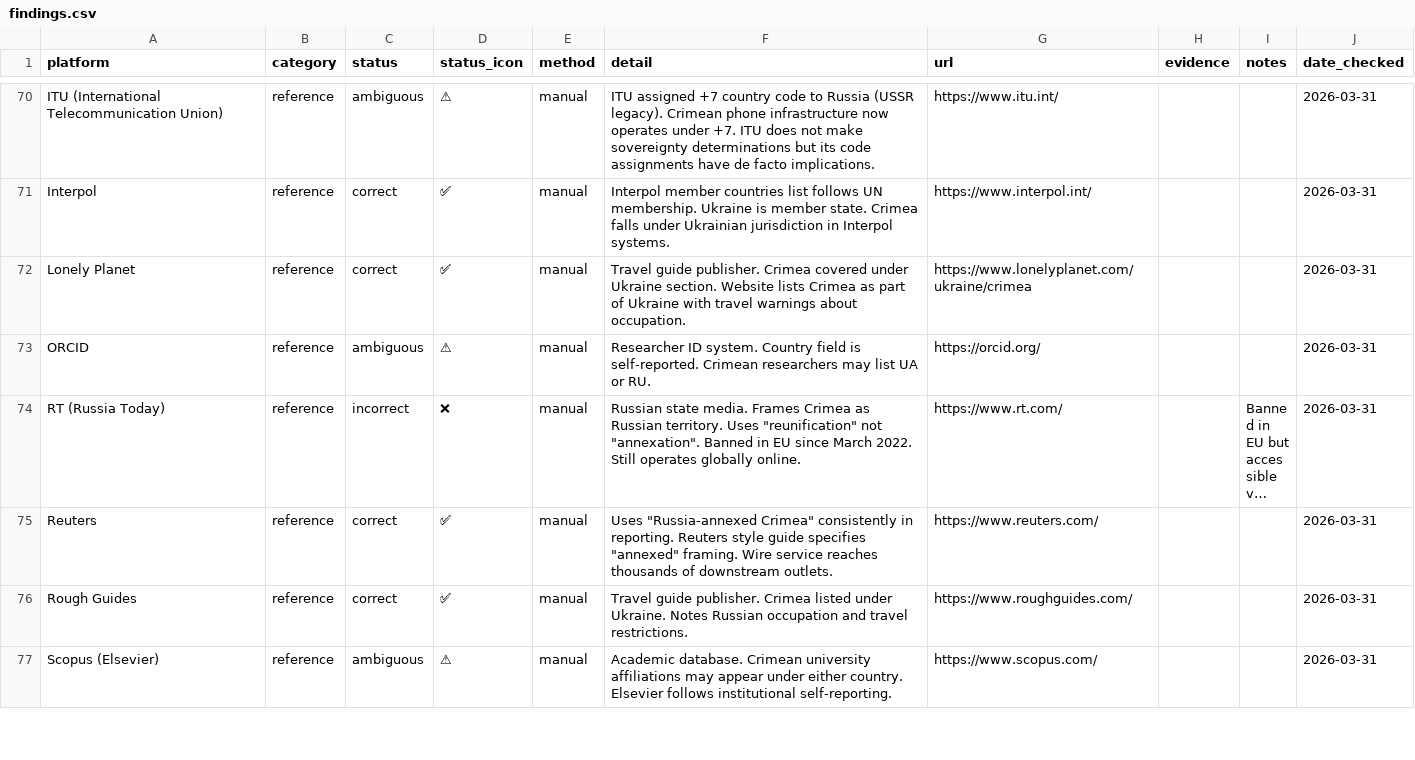
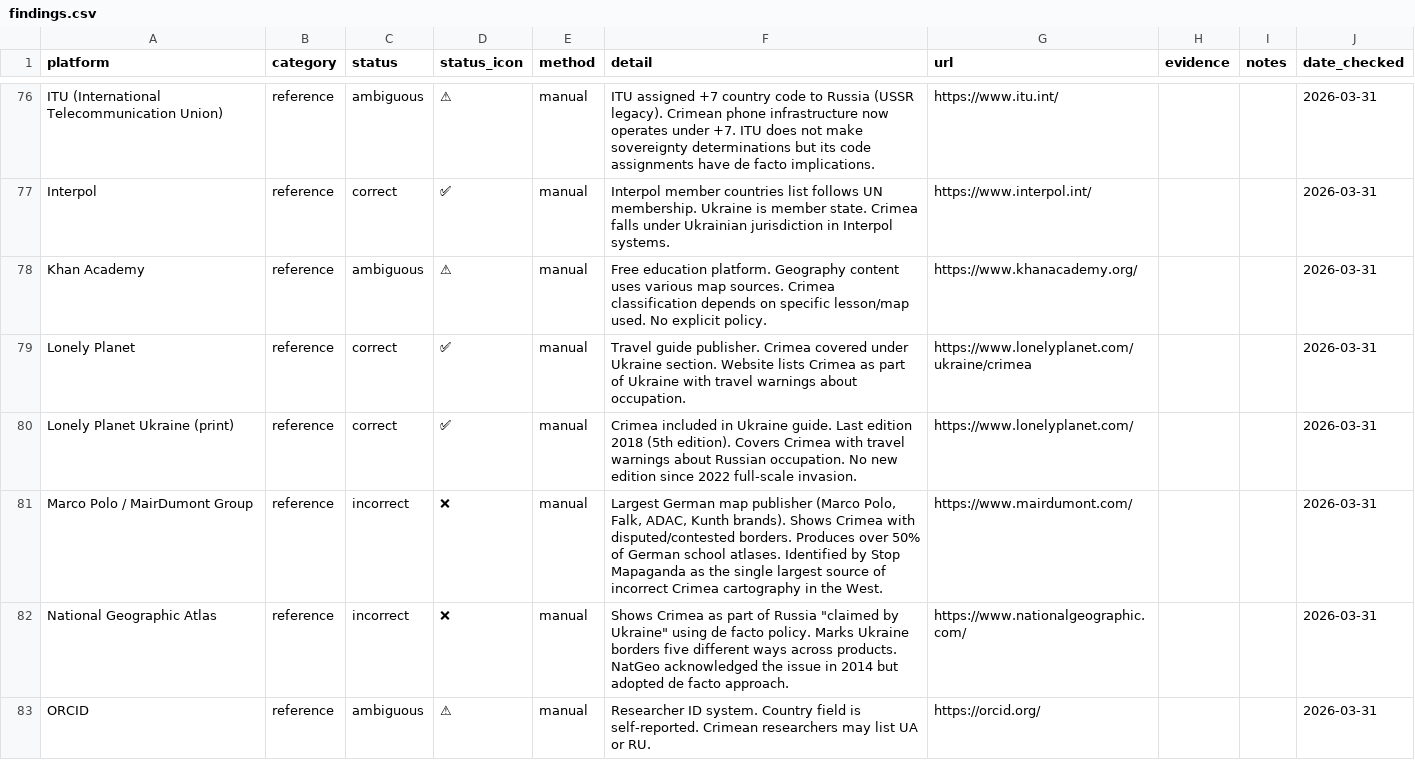
Before and after one commit to IvanDobrovolsky/crimeaisukraine, a CSV file: data/findings.csv, drawn as a sheet; only a part is shown, gaps mark what is left out; the shorter side is filled out with more unchanged rows; long unchanged cells end in …; the diff covers the shown part only; the diff names each change by its address in the sheet, - before the commit and + after, or states it on an @@ line.

Commit message:
Add publications: atlases, textbooks, globes, travel guides, academic (196 total)
New category findings (16 added):
- Atlases: Diercke (ambiguous), MairDumont/Marco Polo (incorrect — 50% of
  German school atlases), National Geographic (incorrect — de facto policy),
  Collins, Times Atlas (need verification)
- Textbooks: OUP geog.3 (corrected 2016 — model case), Russian state
  textbook (incorrect — 15M students), AP Human Geography (correct)
- Globes: Replogle (correct — follows US State Dept), Columbus Verlag
- Travel guides: Lonely Planet, Bradt (both correct but outdated)
- Academic: Springer, Cambridge (ambiguous — no policy), Khan Academy
- Stop Mapaganda: 400-page audit found 90% of German map products incorrect

Totals: 196 findings, 70 correct, 25 incorrect, 82 ambiguous

```diff
--- a/data/findings.csv
+++ b/data/findings.csv
+row 78: Khan Academy | reference | ambiguous | ⚠ | manual | Free education platform. Geography content uses various map sources. Crimea classification depends on specific lesson/map used. No explicit policy. | https://www.khanacademy.org/ |  |  | 2026-03-31
+row 80: Lonely Planet Ukraine (print) | reference | correct | ✅ | manual | Crimea included in Ukraine guide. Last edition 2018 (5th edition). Covers Crimea with travel warnings about Russian occupation. No new edition since 2022 full-scale invasion. | https://www.lonelyplanet.com/ |  |  | 2026-03-31
+row 81: Marco Polo / MairDumont Group | reference | incorrect | ❌ | manual | Largest German map publisher (Marco Polo, Falk, ADAC, Kunth brands). Shows Crimea with disputed/contested borders. Produces over 50% of German school atlases. Identified by Stop Mapaganda as the single largest source of incorrect Crimea cartography in the West. | https://www.mairdumont.com/ |  |  | 2026-03-31
+row 82: National Geographic Atlas | reference | incorrect | ❌ | manual | Shows Crimea as part of Russia "claimed by Ukraine" using de facto policy. Marks Ukraine borders five different ways across products. NatGeo acknowledged the issue in 2014 but adopted de facto approach. | https://www.nationalgeographic.com/ |  |  | 2026-03-31
```
Also changed, not shown: 12 added rows elsewhere in this file, 3 other files.
